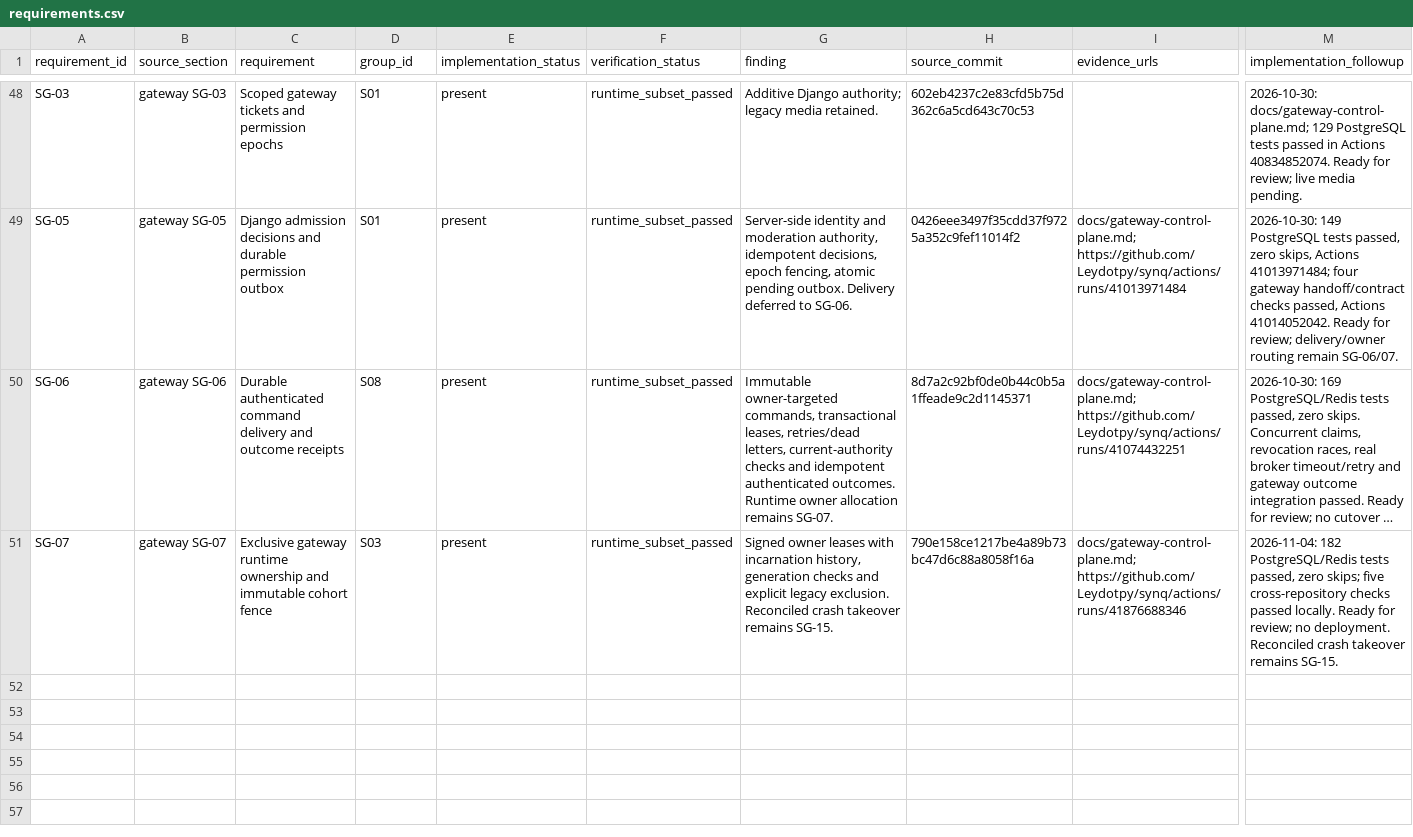
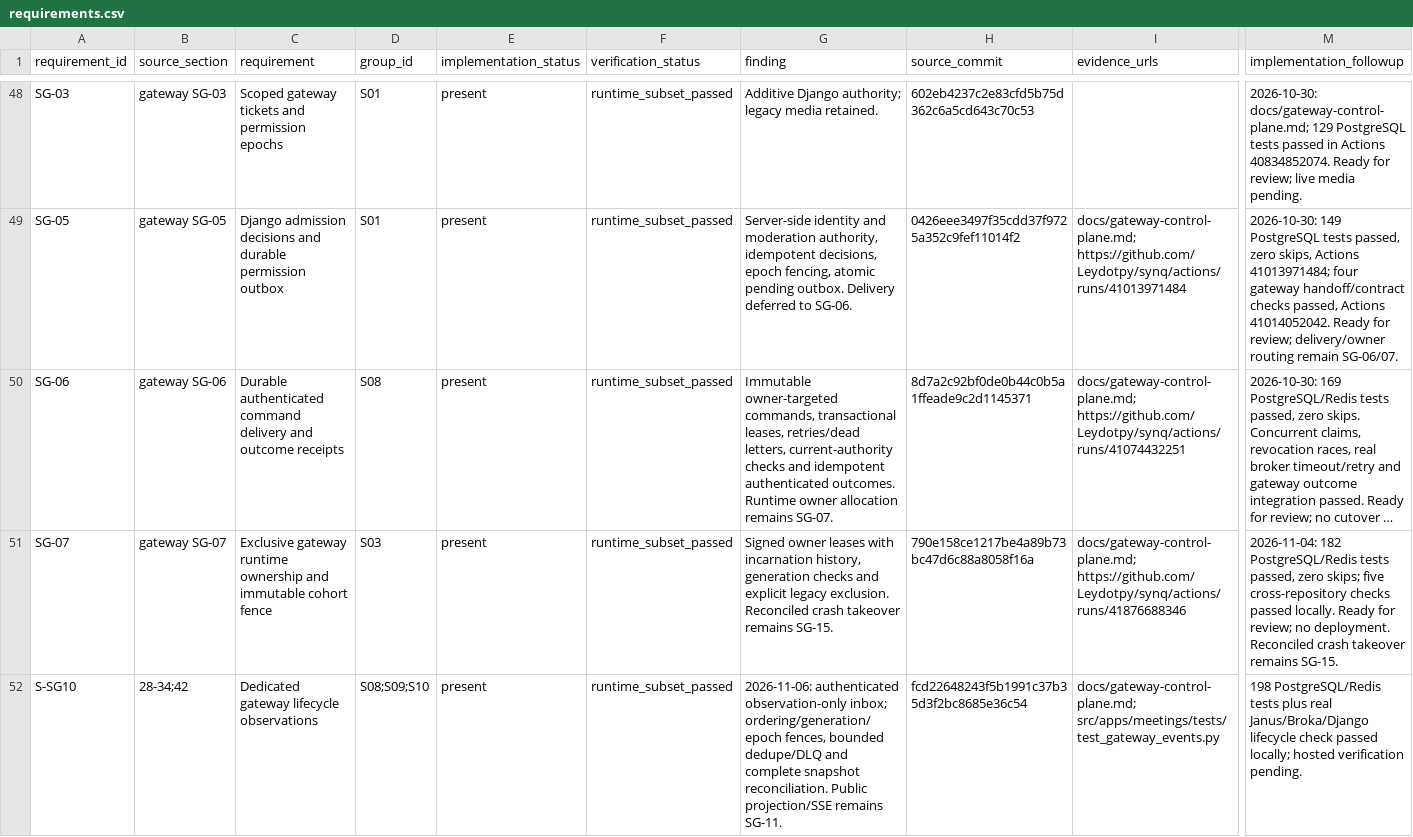
Before and after one commit to Leydotpy/synq, a CSV file: docs/agent-audit/requirements.csv, drawn as a sheet; only a part is shown, gaps mark what is left out; long unchanged cells end in …; rows hold the shown columns only; the diff names each change by its address in the sheet, - before the commit and + after, or states it on an @@ line.

Commit message:
feat: consume authenticated gateway lifecycle observations

```diff
--- a/docs/agent-audit/requirements.csv
+++ b/docs/agent-audit/requirements.csv
+row 52: S-SG10 | 28-34;42 | Dedicated gateway lifecycle observations | S08;S09;S10 | present | runtime_subset_passed | 2026-11-06: authenticated observation-only inbox; ordering/generation/epoch fences, bounded dedupe/DLQ and complete snapshot reconciliation. Public projection/SSE remains SG-11. | fcd22648243f5b1991c37b35d3f2bc8685e36c54 | docs/gateway-control-plane.md; src/apps/meetings/tests/test_gateway_events.py | 198 PostgreSQL/Redis tests plus real Janus/Broka/Django lifecycle check passed locally; hosted verification pending.
```
Also changed, not shown: 13 other files.
